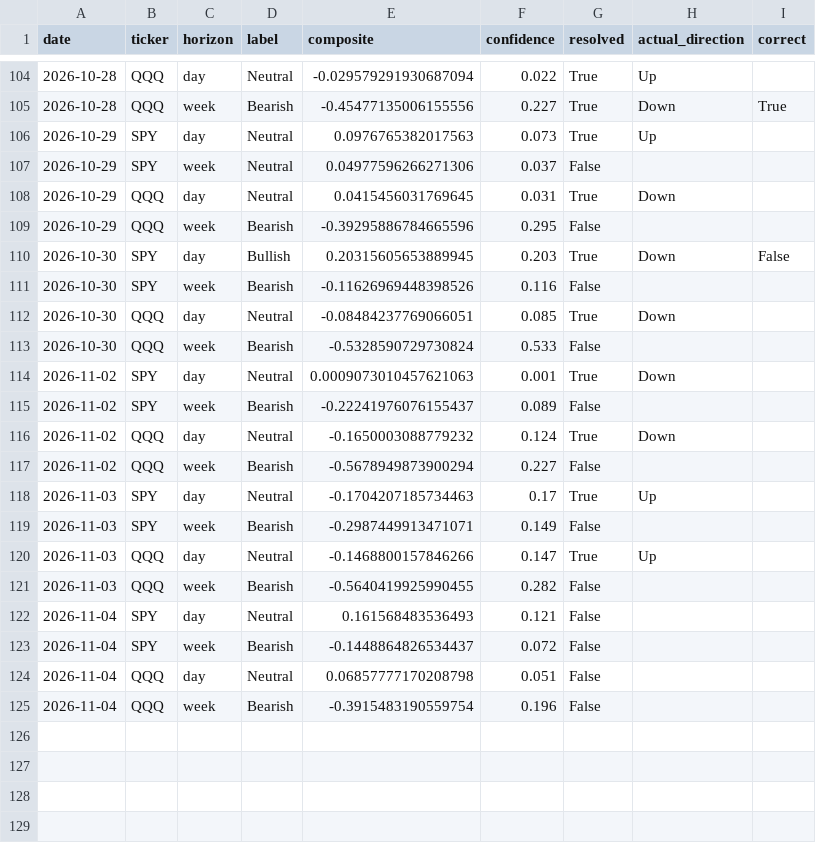
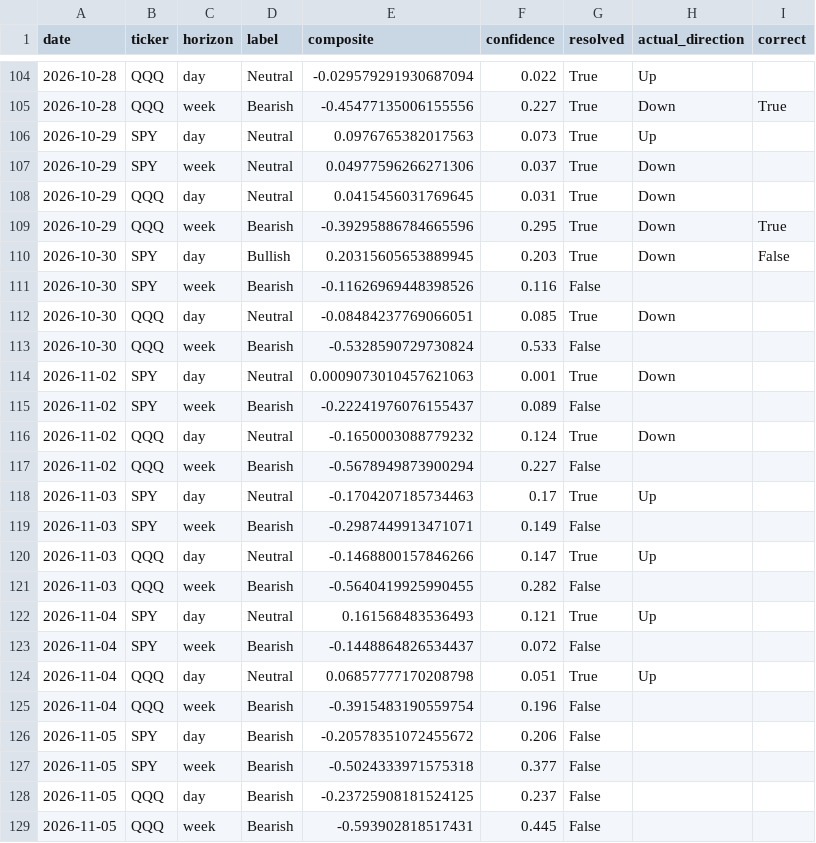
Before and after one commit to DATAMANCA/zerodte_outlook, a CSV file: data/predictions_log.csv, drawn as a sheet; only a part is shown, gaps mark what is left out.

```diff
--- a/data/predictions_log.csv
+++ b/data/predictions_log.csv
@@ -106,5 +106,5 @@ date,ticker,horizon,label,composite,confidence,resolved,actual_direction,correct
 2026-10-29,SPY,day,Neutral,0.0976765382017563,0.073,True,Up,
-2026-10-29,SPY,week,Neutral,0.04977596266271306,0.037,False,,
+2026-10-29,SPY,week,Neutral,0.04977596266271306,0.037,True,Down,
 2026-10-29,QQQ,day,Neutral,0.0415456031769645,0.031,True,Down,
-2026-10-29,QQQ,week,Bearish,-0.39295886784665596,0.295,False,,
+2026-10-29,QQQ,week,Bearish,-0.39295886784665596,0.295,True,Down,True
 2026-10-30,SPY,day,Bullish,0.20315605653889945,0.203,True,Down,False
@@ -121,5 +121,9 @@ date,ticker,horizon,label,composite,confidence,resolved,actual_direction,correct
 2026-11-03,QQQ,week,Bearish,-0.5640419925990455,0.282,False,,
-2026-11-04,SPY,day,Neutral,0.161568483536493,0.121,False,,
+2026-11-04,SPY,day,Neutral,0.161568483536493,0.121,True,Up,
 2026-11-04,SPY,week,Bearish,-0.1448864826534437,0.072,False,,
-2026-11-04,QQQ,day,Neutral,0.06857777170208798,0.051,False,,
+2026-11-04,QQQ,day,Neutral,0.06857777170208798,0.051,True,Up,
 2026-11-04,QQQ,week,Bearish,-0.3915483190559754,0.196,False,,
+2026-11-05,SPY,day,Bearish,-0.20578351072455672,0.206,False,,
+2026-11-05,SPY,week,Bearish,-0.5024333971575318,0.377,False,,
+2026-11-05,QQQ,day,Bearish,-0.23725908181524125,0.237,False,,
+2026-11-05,QQQ,week,Bearish,-0.593902818517431,0.445,False,,
```
Also changed, not shown: data/options_flow_history.csv.
